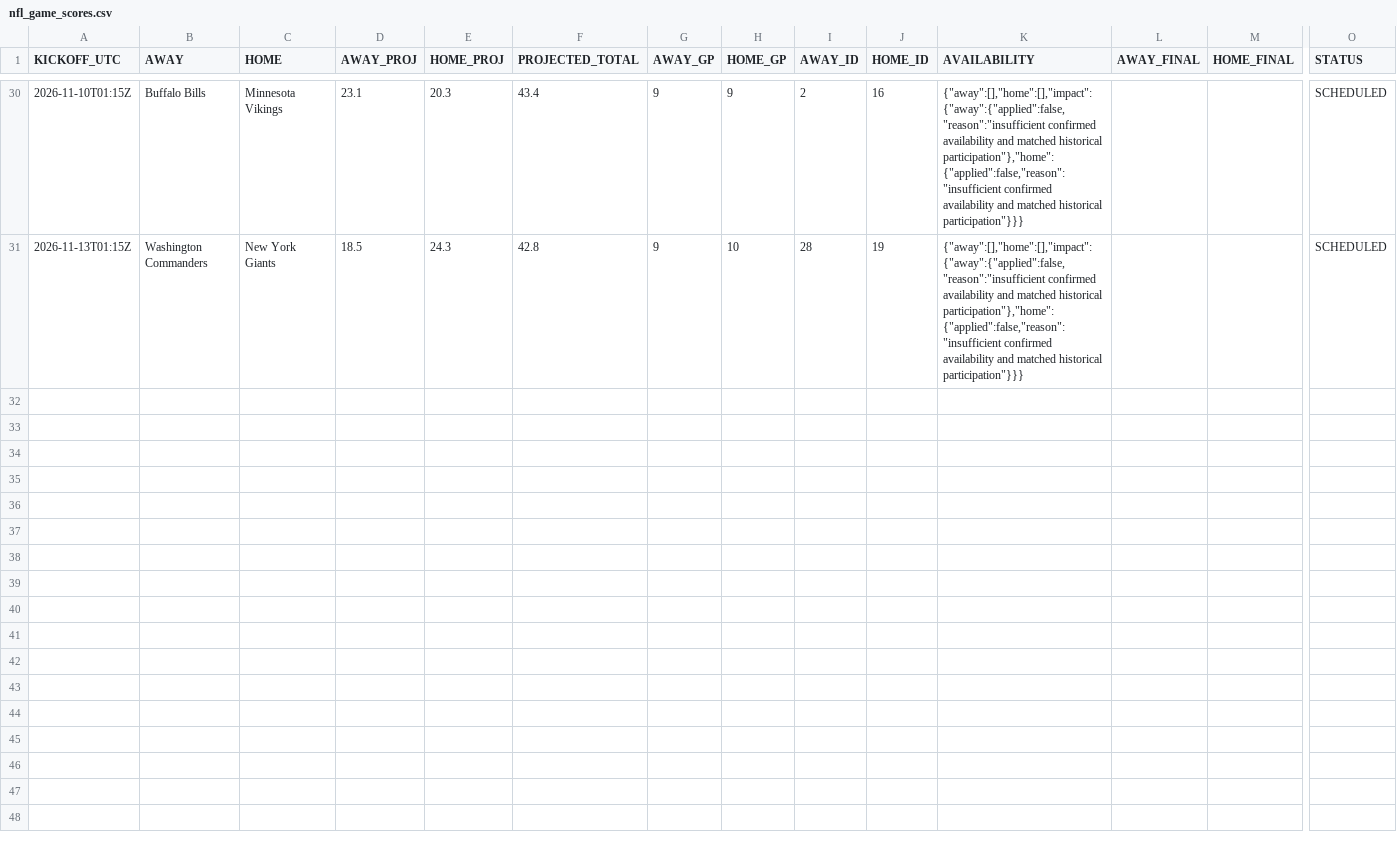
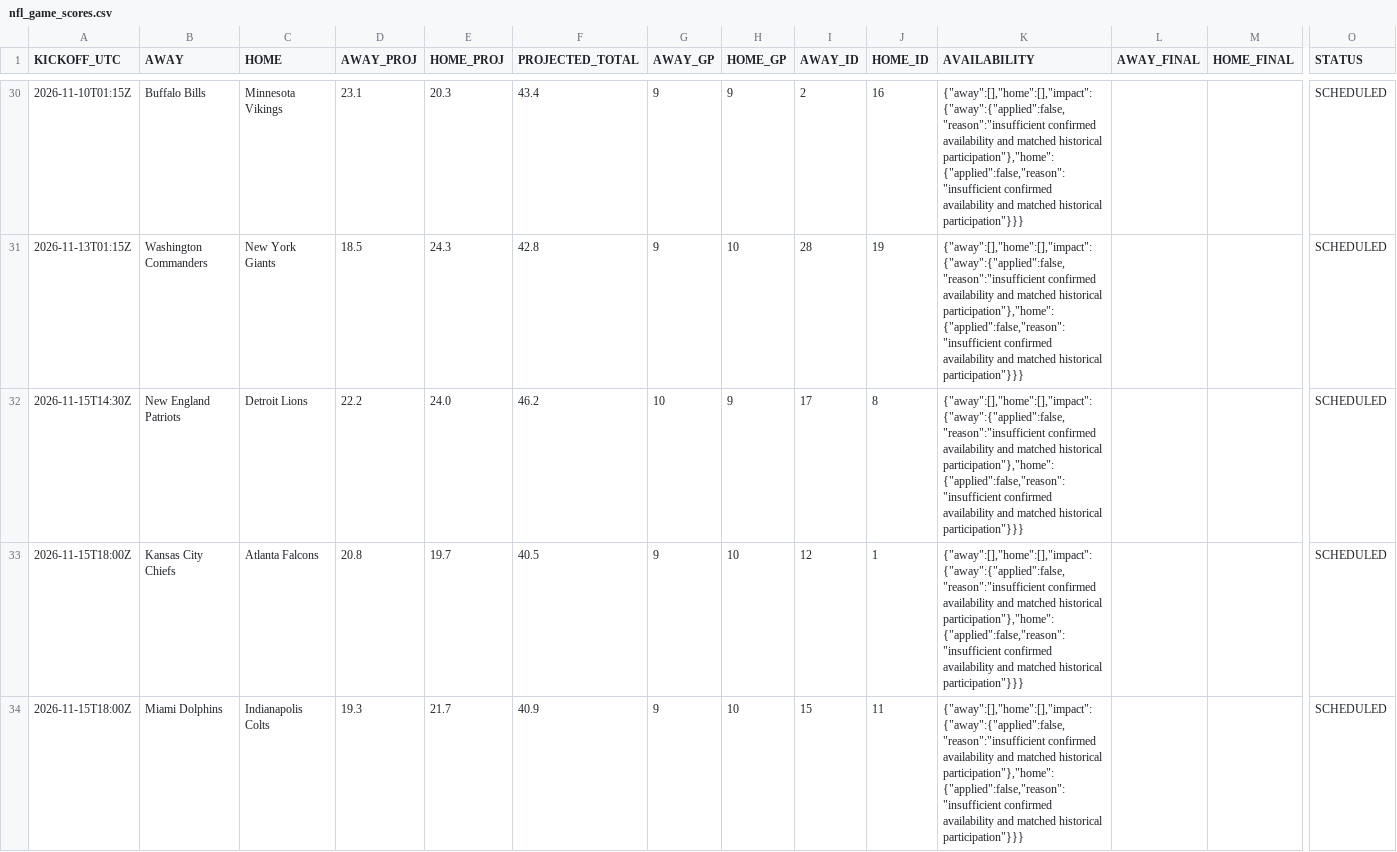
Before and after one commit to OnTilt829/PropPlus, a CSV file: data/nfl_game_scores.csv, drawn as a sheet; only a part is shown, gaps mark what is left out; rows hold the shown columns only; the diff covers the shown part only; the diff names each change by its address in the sheet, - before the commit and + after, or states it on an @@ line.

```diff
--- a/data/nfl_game_scores.csv
+++ b/data/nfl_game_scores.csv
+row 32: 2026-11-15T14:30Z | New England Patriots | Detroit Lions | 22.2 | 24.0 | 46.2 | 10 | 9 | 17 | 8 | {"away":[],"home":[],"impact":{"away":{"applied":false,"reason":"insufficient confirmed availability and matched historical participation"},"home":{"applied":false,"reason":"insufficient confirmed availability and matched historical participation"}}} |  |  | SCHEDULED
+row 33: 2026-11-15T18:00Z | Kansas City Chiefs | Atlanta Falcons | 20.8 | 19.7 | 40.5 | 9 | 10 | 12 | 1 | {"away":[],"home":[],"impact":{"away":{"applied":false,"reason":"insufficient confirmed availability and matched historical participation"},"home":{"applied":false,"reason":"insufficient confirmed availability and matched historical participation"}}} |  |  | SCHEDULED
+row 34: 2026-11-15T18:00Z | Miami Dolphins | Indianapolis Colts | 19.3 | 21.7 | 40.9 | 9 | 10 | 15 | 11 | {"away":[],"home":[],"impact":{"away":{"applied":false,"reason":"insufficient confirmed availability and matched historical participation"},"home":{"applied":false,"reason":"insufficient confirmed availability and matched historical participation"}}} |  |  | SCHEDULED
```
Also changed, not shown: 8 added rows elsewhere in this file, data/nba_game_scores.csv, 4 other files.
